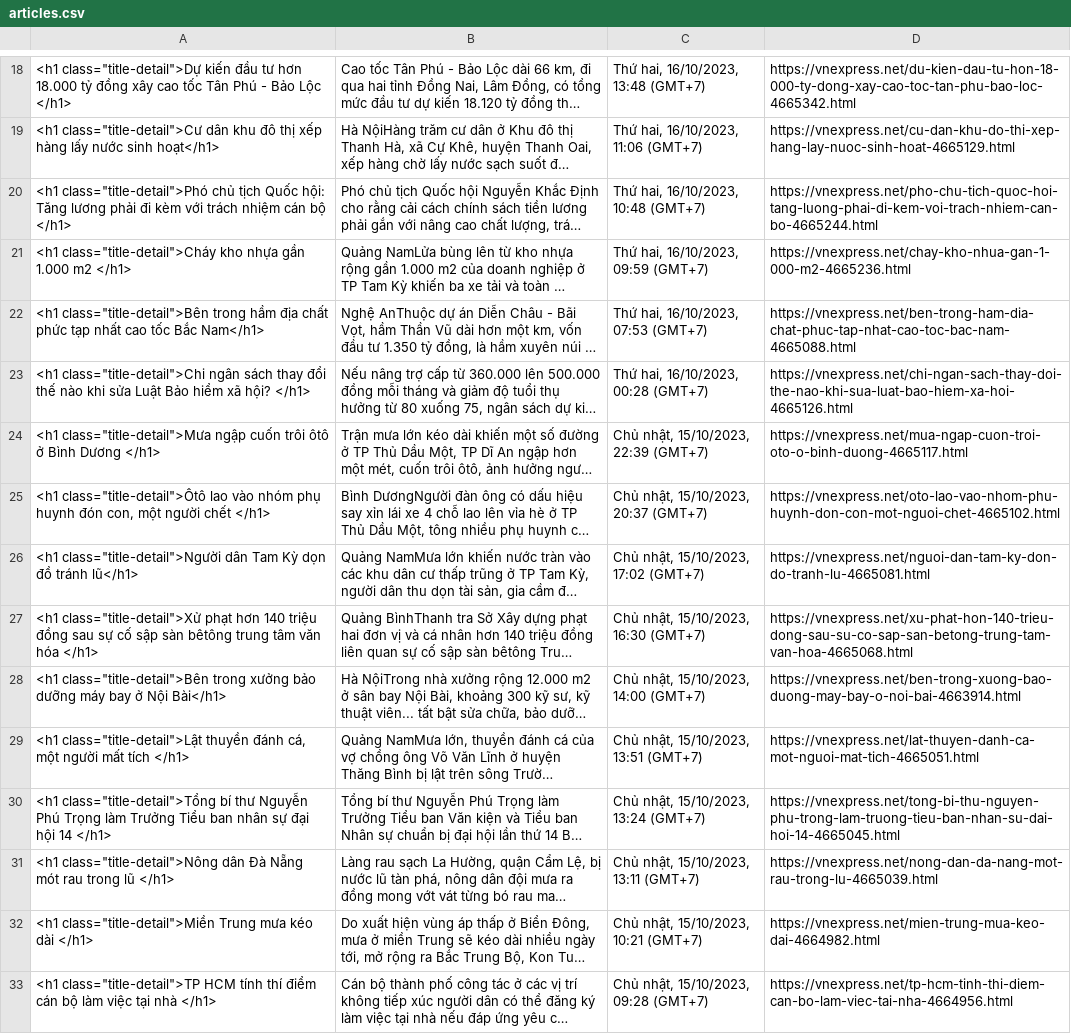
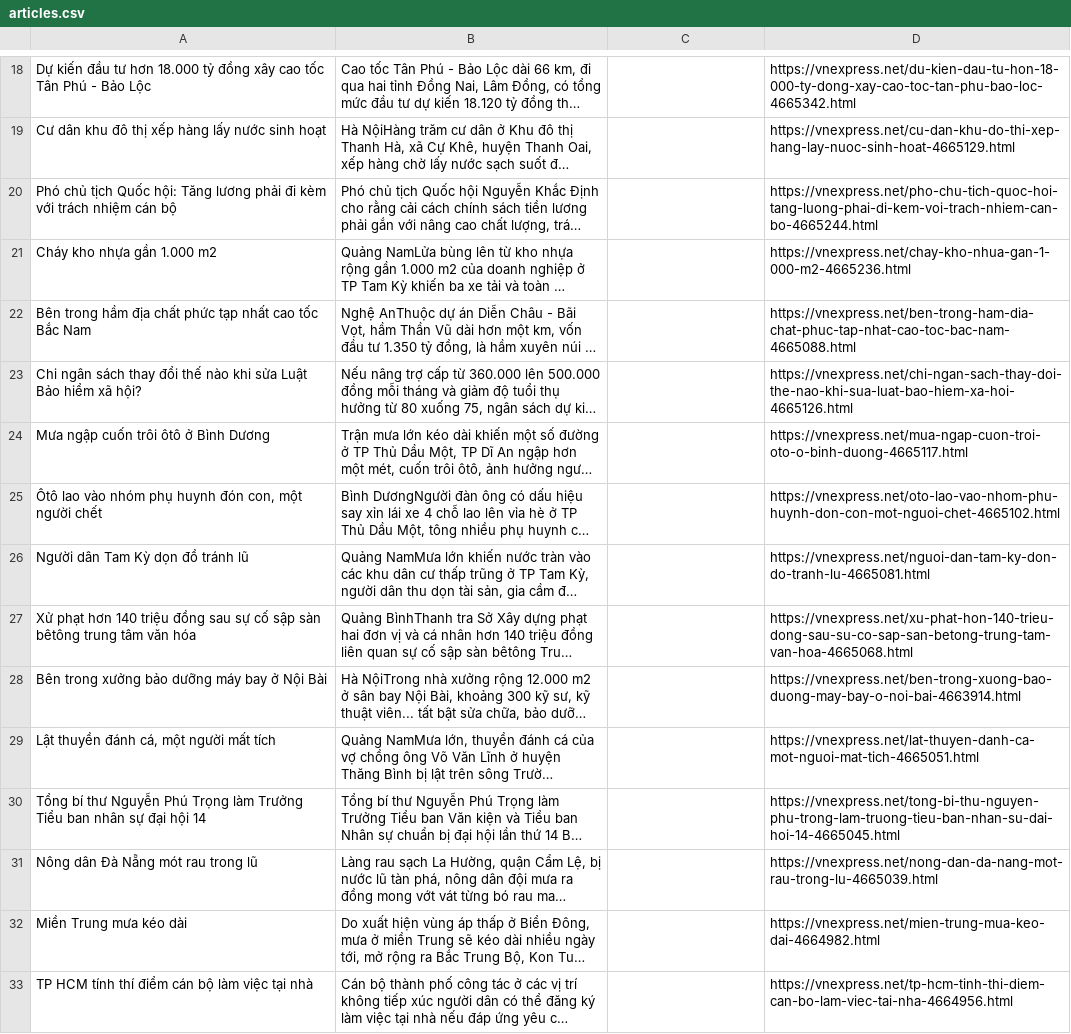
Before and after one commit to anhvuneee/img, a CSV file: articles.csv, drawn as a sheet; only a part is shown, gaps mark what is left out; long unchanged cells end in …; the diff covers the shown part only; the diff names each change by its address in the sheet, - before the commit and + after, or states it on an @@ line.

```diff
--- a/articles.csv
+++ b/articles.csv
-A18: <h1 class="title-detail">Dự kiến đầu tư hơn 18.000 tỷ đồng xây cao tốc Tân Phú - Bảo Lộc </h1>
+A18: Dự kiến đầu tư hơn 18.000 tỷ đồng xây cao tốc Tân Phú - Bảo Lộc
-C18: Thứ hai, 16/10/2023, 13:48 (GMT+7)
+C18: (empty)
-A19: <h1 class="title-detail">Cư dân khu đô thị xếp hàng lấy nước sinh hoạt</h1>
+A19: Cư dân khu đô thị xếp hàng lấy nước sinh hoạt
-C19: Thứ hai, 16/10/2023, 11:06 (GMT+7)
+C19: (empty)
-A20: <h1 class="title-detail">Phó chủ tịch Quốc hội: Tăng lương phải đi kèm với trách nhiệm cán bộ </h1>
+A20: Phó chủ tịch Quốc hội: Tăng lương phải đi kèm với trách nhiệm cán bộ
-C20: Thứ hai, 16/10/2023, 10:48 (GMT+7)
+C20: (empty)
-A21: <h1 class="title-detail">Cháy kho nhựa gần 1.000 m2 </h1>
+A21: Cháy kho nhựa gần 1.000 m2
-C21: Thứ hai, 16/10/2023, 09:59 (GMT+7)
+C21: (empty)
-A22: <h1 class="title-detail">Bên trong hầm địa chất phức tạp nhất cao tốc Bắc Nam</h1>
+A22: Bên trong hầm địa chất phức tạp nhất cao tốc Bắc Nam
-C22: Thứ hai, 16/10/2023, 07:53 (GMT+7)
+C22: (empty)
-A23: <h1 class="title-detail">Chi ngân sách thay đổi thế nào khi sửa Luật Bảo hiểm xã hội? </h1>
+A23: Chi ngân sách thay đổi thế nào khi sửa Luật Bảo hiểm xã hội?
-C23: Thứ hai, 16/10/2023, 00:28 (GMT+7)
+C23: (empty)
-A24: <h1 class="title-detail">Mưa ngập cuốn trôi ôtô ở Bình Dương </h1>
+A24: Mưa ngập cuốn trôi ôtô ở Bình Dương
-C24: Chủ nhật, 15/10/2023, 22:39 (GMT+7)
+C24: (empty)
-A25: <h1 class="title-detail">Ôtô lao vào nhóm phụ huynh đón con, một người chết </h1>
+A25: Ôtô lao vào nhóm phụ huynh đón con, một người chết
-C25: Chủ nhật, 15/10/2023, 20:37 (GMT+7)
+C25: (empty)
-A26: <h1 class="title-detail">Người dân Tam Kỳ dọn đồ tránh lũ</h1>
+A26: Người dân Tam Kỳ dọn đồ tránh lũ
-C26: Chủ nhật, 15/10/2023, 17:02 (GMT+7)
+C26: (empty)
-A27: <h1 class="title-detail">Xử phạt hơn 140 triệu đồng sau sự cố sập sàn bêtông trung tâm văn hóa </h1>
+A27: Xử phạt hơn 140 triệu đồng sau sự cố sập sàn bêtông trung tâm văn hóa
-C27: Chủ nhật, 15/10/2023, 16:30 (GMT+7)
+C27: (empty)
-A28: <h1 class="title-detail">Bên trong xưởng bảo dưỡng máy bay ở Nội Bài</h1>
+A28: Bên trong xưởng bảo dưỡng máy bay ở Nội Bài
-C28: Chủ nhật, 15/10/2023, 14:00 (GMT+7)
+C28: (empty)
-A29: <h1 class="title-detail">Lật thuyền đánh cá, một người mất tích </h1>
+A29: Lật thuyền đánh cá, một người mất tích
-C29: Chủ nhật, 15/10/2023, 13:51 (GMT+7)
+C29: (empty)
-A30: <h1 class="title-detail">Tổng bí thư Nguyễn Phú Trọng làm Trưởng Tiểu ban nhân sự đại hội 14 </h1>
+A30: Tổng bí thư Nguyễn Phú Trọng làm Trưởng Tiểu ban nhân sự đại hội 14
-C30: Chủ nhật, 15/10/2023, 13:24 (GMT+7)
+C30: (empty)
-A31: <h1 class="title-detail">Nông dân Đà Nẵng mót rau trong lũ </h1>
+A31: Nông dân Đà Nẵng mót rau trong lũ
-C31: Chủ nhật, 15/10/2023, 13:11 (GMT+7)
+C31: (empty)
-A32: <h1 class="title-detail">Miền Trung mưa kéo dài </h1>
+A32: Miền Trung mưa kéo dài
-C32: Chủ nhật, 15/10/2023, 10:21 (GMT+7)
+C32: (empty)
-A33: <h1 class="title-detail">TP HCM tính thí điểm cán bộ làm việc tại nhà </h1>
+A33: TP HCM tính thí điểm cán bộ làm việc tại nhà
-C33: Chủ nhật, 15/10/2023, 09:28 (GMT+7)
+C33: (empty)
```
Also changed, not shown: 3 added rows, 3 removed rows and 38 edited cells elsewhere in this file.
